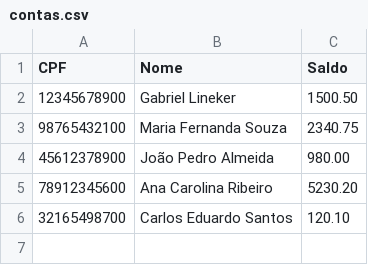
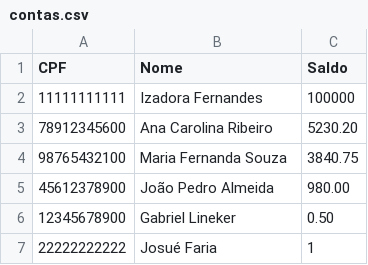
Before and after one commit to GabrielLineker/NexusNewBank, a CSV file: data/csvs/contas.csv, drawn as a sheet.

Commit message:
feat: enhance CSV handling and file creation in ContaRepositoryCsvImpl

```diff
--- a/data/csvs/contas.csv
+++ b/data/csvs/contas.csv
@@ -1,6 +1,7 @@
 CPF;Nome;Saldo
-12345678900;Gabriel Lineker;1500.50
-98765432100;Maria Fernanda Souza;2340.75
+11111111111;Izadora Fernandes;100000
+78912345600;Ana Carolina Ribeiro;5230.20
+98765432100;Maria Fernanda Souza;3840.75
 45612378900;João Pedro Almeida;980.00
-78912345600;Ana Carolina Ribeiro;5230.20
-32165498700;Carlos Eduardo Santos;120.10
+12345678900;Gabriel Lineker;0.50
+22222222222;Josué Faria;1
```
Also changed, not shown: 4 other files.
